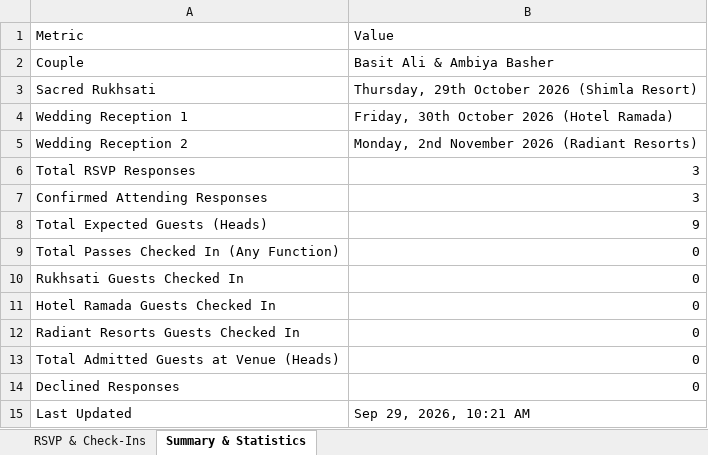
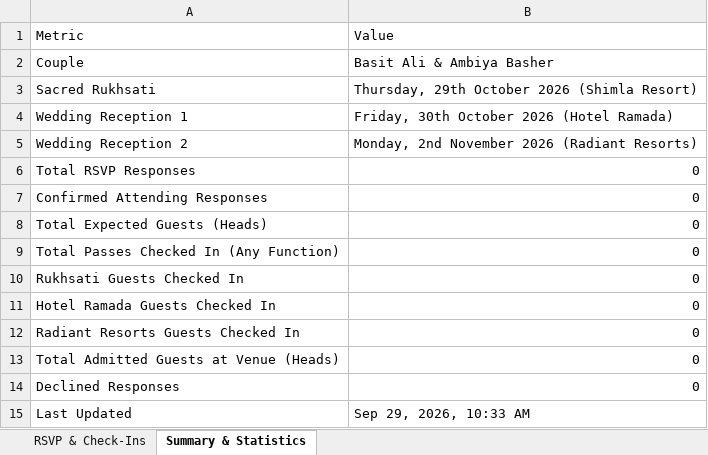
Before and after one commit to ashutosh15072000/Basit-Ambiya, an Excel workbook: wedding-rsvps.xlsx, sheet Summary & Statistics, drawn as a sheet; values as stored, in another font and other column widths than the file's, no borders; the diff names each change by its address in the sheet, - before the commit and + after, or states it on an @@ line.

```diff
--- a/wedding-rsvps.xlsx (sheet Summary & Statistics)
+++ b/wedding-rsvps.xlsx (sheet Summary & Statistics)
-B6:B7: 3
+B6:B7: 0
-B8: 9
+B8: 0
-B15: Sep 29, 2026, 10:21 AM
+B15: Sep 29, 2026, 10:33 AM
```
Also changed, not shown: sheet RSVP & Check-Ins.
